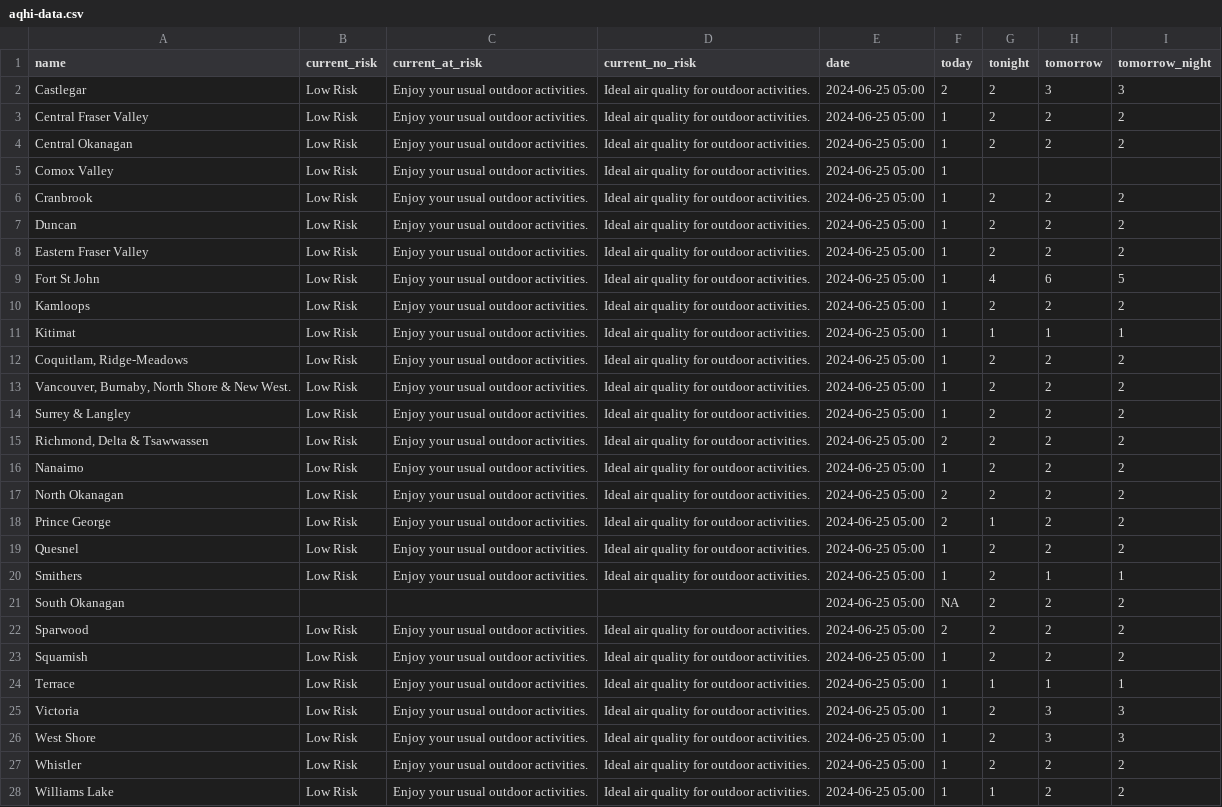
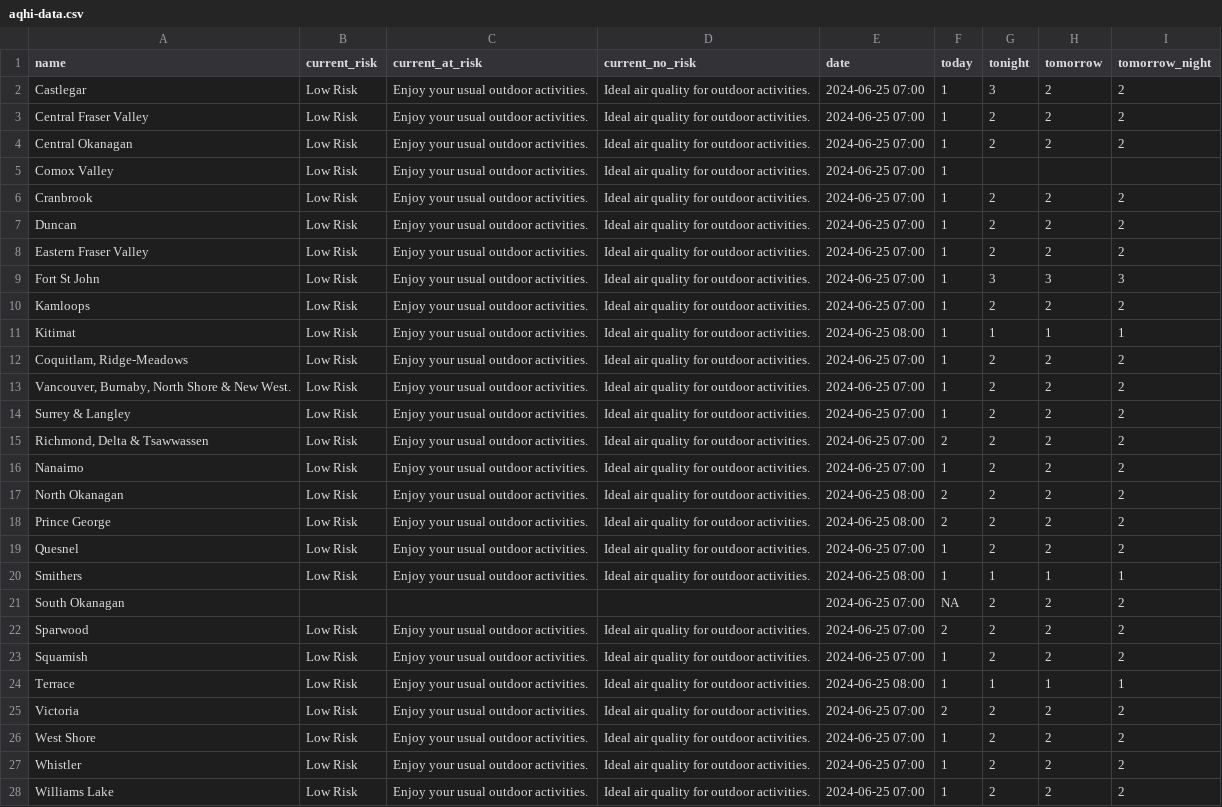
Before and after one commit to vs-postmedia/bc-wildfire-scraper, a CSV file: data/aqhi-data.csv, drawn as a sheet; the diff names each change by its address in the sheet, - before the commit and + after, or states it on an @@ line.

```diff
--- a/data/aqhi-data.csv
+++ b/data/aqhi-data.csv
-E2:E10 (date): 2024-06-25 05:00
+E2:E10 (date): 2024-06-25 07:00
-F2 (today): 2
+F2 (today): 1
-G2 (tonight): 2
+G2 (tonight): 3
-H2 (tomorrow): 3
+H2 (tomorrow): 2
-I2 (tomorrow_night): 3
+I2 (tomorrow_night): 2
-G9 (tonight): 4
+G9 (tonight): 3
-H9 (tomorrow): 6
+H9 (tomorrow): 3
-I9 (tomorrow_night): 5
+I9 (tomorrow_night): 3
-E11 (date): 2024-06-25 05:00
+E11 (date): 2024-06-25 08:00
-E12:E16 (date): 2024-06-25 05:00
+E12:E16 (date): 2024-06-25 07:00
-E17:E18 (date): 2024-06-25 05:00
+E17:E18 (date): 2024-06-25 08:00
-G18 (tonight): 1
+G18 (tonight): 2
-E19 (date): 2024-06-25 05:00
+E19 (date): 2024-06-25 07:00
-E20 (date): 2024-06-25 05:00
+E20 (date): 2024-06-25 08:00
-G20 (tonight): 2
+G20 (tonight): 1
-E21:E23 (date): 2024-06-25 05:00
+E21:E23 (date): 2024-06-25 07:00
-E24 (date): 2024-06-25 05:00
+E24 (date): 2024-06-25 08:00
-E25:E28 (date): 2024-06-25 05:00
+E25:E28 (date): 2024-06-25 07:00
-F25 (today): 1
+F25 (today): 2
-H25:H26 (tomorrow): 3
+H25:H26 (tomorrow): 2
-I25:I26 (tomorrow_night): 3
+I25:I26 (tomorrow_night): 2
-G28 (tonight): 1
+G28 (tonight): 2
```
Also changed, not shown: 2 other files.
